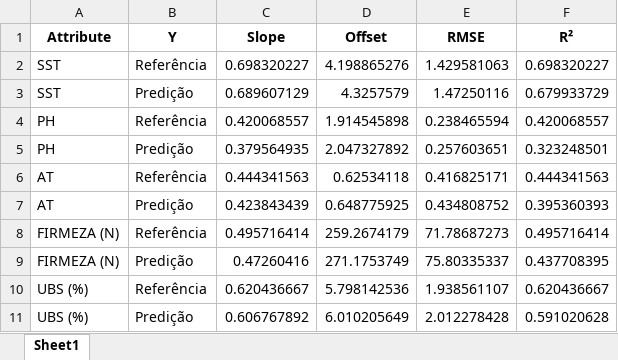
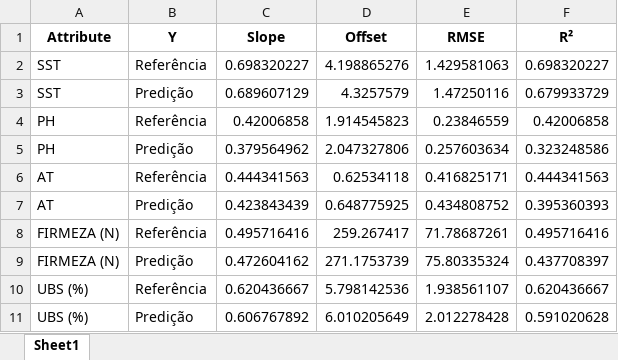
Before and after one commit to xndrxssx/cotton_candy_spectral_analysis, an Excel workbook: Partial Components Regression/plot_infos_pcr_snv.xlsx, sheet Sheet1, drawn as a sheet; values as stored, in another font and other column widths than the file's, no borders; removed rows and columns are numbered as before the commit, all else as after; the diff names each change by its address in the sheet, - before the commit and + after, or states it on an @@ line.

Commit message:
Salva as predições do PCR em dados com Standard Normal Variate

```diff
--- a/Partial Components Regression/plot_infos_pcr_snv.xlsx (sheet Sheet1)
+++ b/Partial Components Regression/plot_infos_pcr_snv.xlsx (sheet Sheet1)
-row 4: PH | Referência | 0.420068557 | 1.914545898 | 0.238465594 | 0.420068557
-row 5: PH | Predição | 0.379564935 | 2.047327892 | 0.257603651 | 0.323248501
+row 4: PH | Referência | 0.42006858 | 1.914545823 | 0.23846559 | 0.42006858
+row 5: PH | Predição | 0.379564962 | 2.047327806 | 0.257603634 | 0.323248586
-row 8: FIRMEZA (N) | Referência | 0.495716414 | 259.2674179 | 71.78687273 | 0.495716414
-row 9: FIRMEZA (N) | Predição | 0.47260416 | 271.1753749 | 75.80335337 | 0.437708395
+row 8: FIRMEZA (N) | Referência | 0.495716416 | 259.267417 | 71.78687261 | 0.495716416
+row 9: FIRMEZA (N) | Predição | 0.472604162 | 271.1753739 | 75.80335324 | 0.437708397
```
